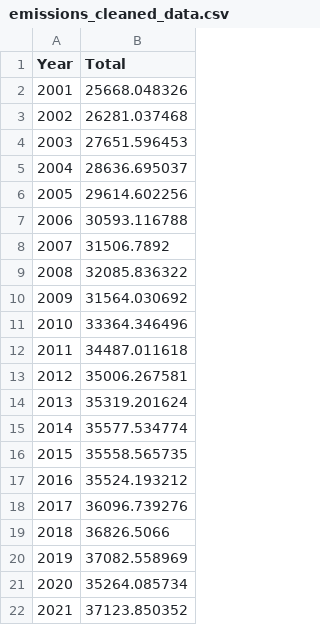
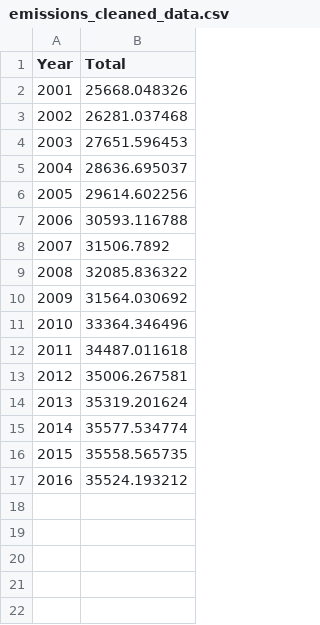
Before and after one commit to PJWVDH/infovis-g6-repo, a CSV file: docs/csv/df/emissions_cleaned_data.csv, drawn as a sheet; the diff names each change by its address in the sheet, - before the commit and + after, or states it on an @@ line.

```diff
--- a/docs/csv/df/emissions_cleaned_data.csv
+++ b/docs/csv/df/emissions_cleaned_data.csv
-row 18: 2017 | 36096.739276
-row 19: 2018 | 36826.5066
-row 20: 2019 | 37082.558969
-row 21: 2020 | 35264.085734
-row 22: 2021 | 37123.850352
```
Also changed, not shown: docs/csv/df/emissions_per_capita.csv, docs/csv/df/lung_per_capita.csv, 2 other files.
